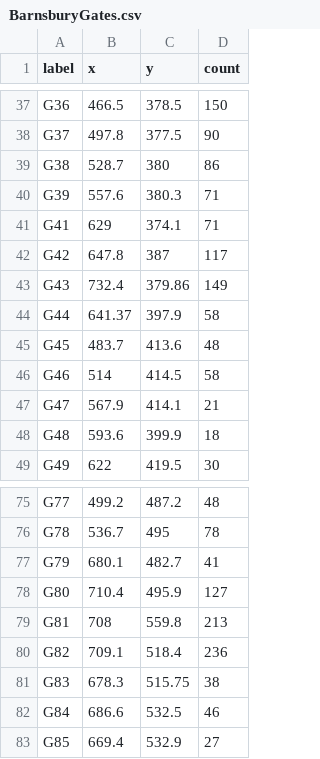
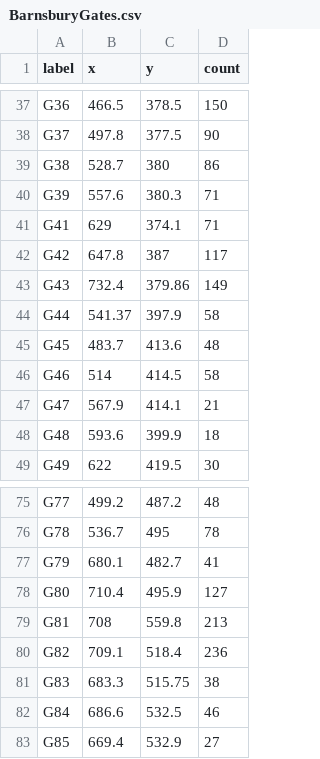
Before and after one commit to sheepdalton/follow-your-nose-status, a CSV file: data/in/BarnsburyGates.csv, drawn as a sheet; only a part is shown, gaps mark what is left out.

```diff
--- a/data/in/BarnsburyGates.csv
+++ b/data/in/BarnsburyGates.csv
@@ -43,3 +43,3 @@ G42,647.8,387,117
 G43,732.4,379.86,149
-G44,641.37,397.9,58
+G44,541.37,397.9,58
 G45,483.7,413.6,48
@@ -80,3 +80,3 @@ G81,708,559.8,213
 G82,709.1,518.4,236
-G83,678.3,515.75,38
+G83,683.3,515.75,38
 G84,686.6,532.5,46
```
Also changed, not shown: 6 other files.
